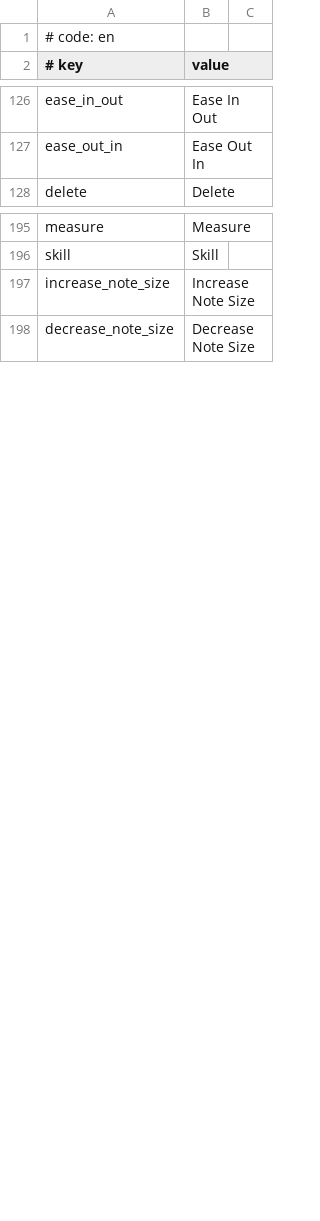
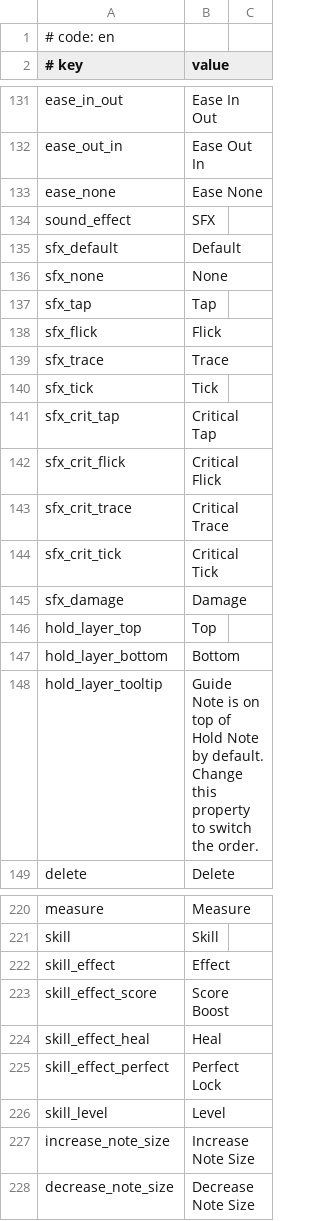
Before and after one commit to rokiri/MikuMikuWorld-EXTENDED, a CSV file: MikuMikuWorld/res/i18n/en.csv, drawn as a sheet; only a part is shown, gaps mark what is left out; the diff covers the shown part only.

```diff
--- a/MikuMikuWorld/res/i18n/en.csv
+++ b/MikuMikuWorld/res/i18n/en.csv
@@ -127,2 +132,18 @@ ease_in_out,Ease In Out
 ease_out_in,Ease Out In
+ease_none,Ease None
+sound_effect,SFX
+sfx_default,Default
+sfx_none,None
+sfx_tap,Tap
+sfx_flick,Flick
+sfx_trace,Trace
+sfx_tick,Tick
+sfx_crit_tap,Critical Tap
+sfx_crit_flick,Critical Flick
+sfx_crit_trace,Critical Trace
+sfx_crit_tick,Critical Tick
+sfx_damage,Damage
+hold_layer_top,Top
+hold_layer_bottom,Bottom
+hold_layer_tooltip,Guide Note is on top of Hold Note by default. Change this property to switch the order.
 delete,Delete
@@ -196,2 +221,7 @@ measure,Measure
 skill,Skill
+skill_effect,Effect
+skill_effect_score,Score Boost
+skill_effect_heal,Heal
+skill_effect_perfect,Perfect Lock
+skill_level,Level
 increase_note_size,Increase Note Size
```
Also changed, not shown: 22 added rows, 2 removed rows and 1 edited cell elsewhere in this file, MikuMikuWorld/res/i18n/kr.csv, MikuMikuWorld/res/i18n/pt.csv, 7 other files.
